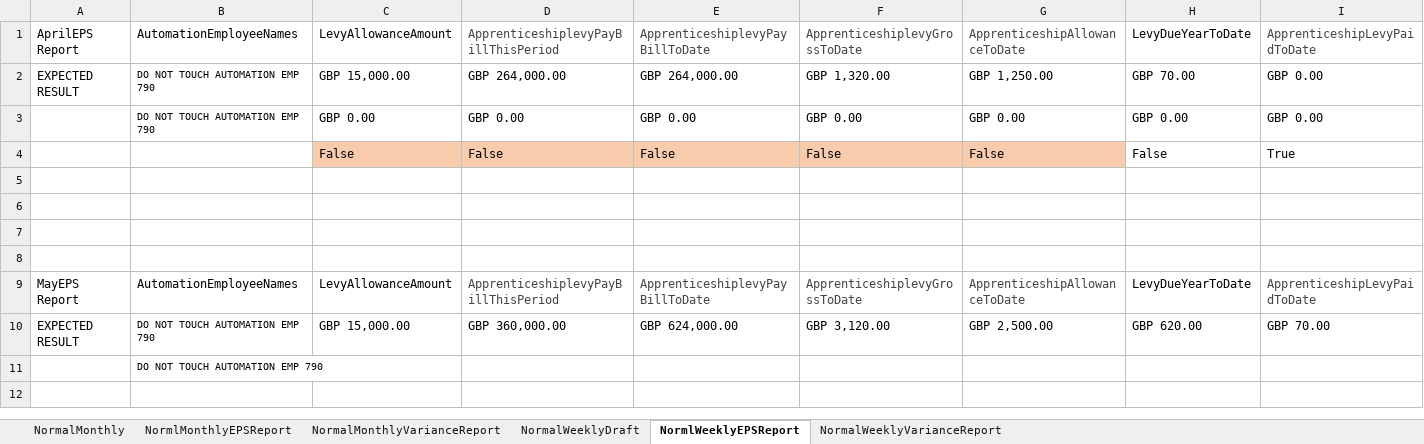
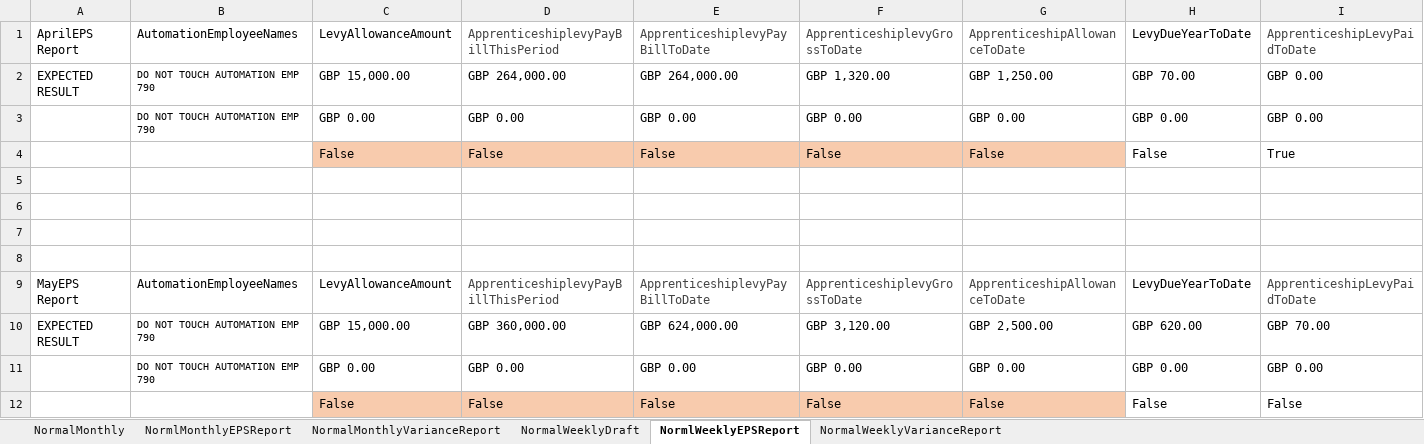
Before and after one commit to githforProvar/24-7PeopleXCDPayroll, an Excel workbook: PayrollProject/OutPutTestResult/ApprenticeshipLevy Scenarios Test result.xlsx, sheet NormlWeeklyEPSReport, drawn as a sheet; only a part is shown; values as stored, in another font and other column widths than the file's, no borders; removed rows and columns are numbered as before the commit, all else as after; rows hold the shown columns only; the diff names each change by its address in the sheet, - before the commit and + after, or states it on an @@ line.

```diff
--- a/PayrollProject/OutPutTestResult/ApprenticeshipLevy Scenarios Test result.xlsx (sheet NormlWeeklyEPSReport)
+++ b/PayrollProject/OutPutTestResult/ApprenticeshipLevy Scenarios Test result.xlsx (sheet NormlWeeklyEPSReport)
-row 11:  | DO NOT TOUCH AUTOMATION EMP 790
+row 11:  | DO NOT TOUCH AUTOMATION EMP 790 | GBP 0.00 | GBP 0.00 | GBP 0.00 | GBP 0.00 | GBP 0.00 | GBP 0.00 | GBP 0.00
+row 12:  |  | False | False | False | False | False | False | False
```
Also changed, not shown: sheet NormalWeeklyDraft, sheet NormalWeeklyVarianceReport, 8 other files.
